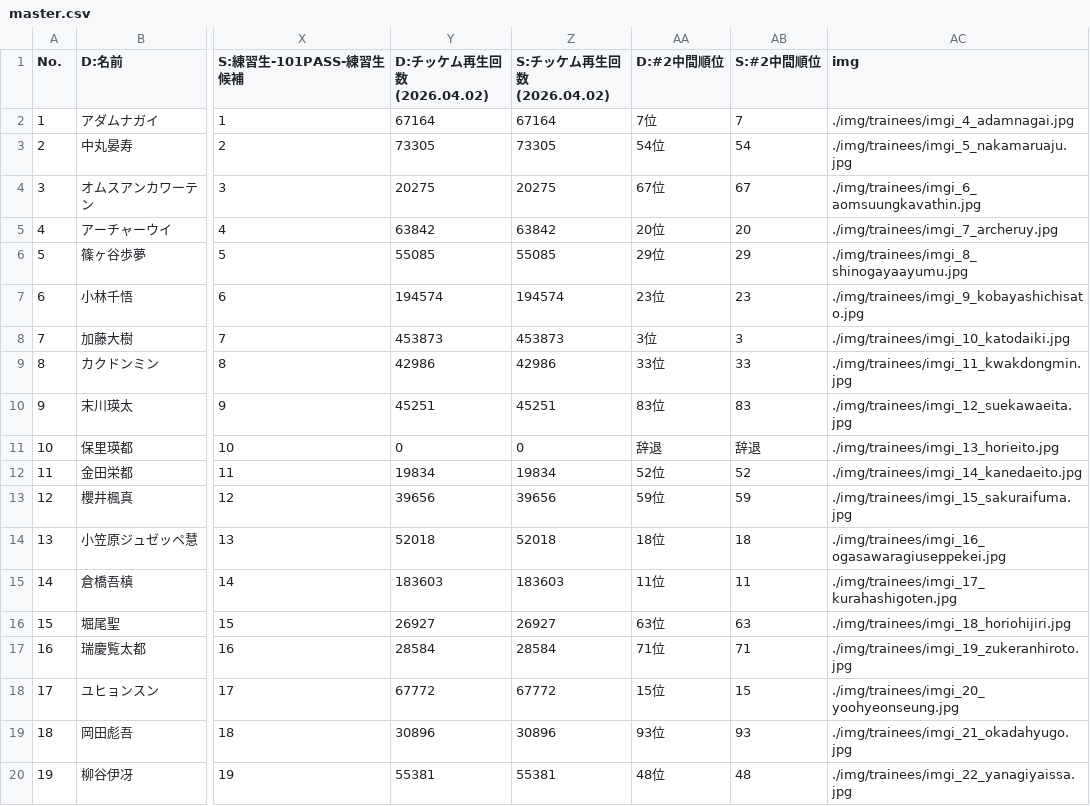
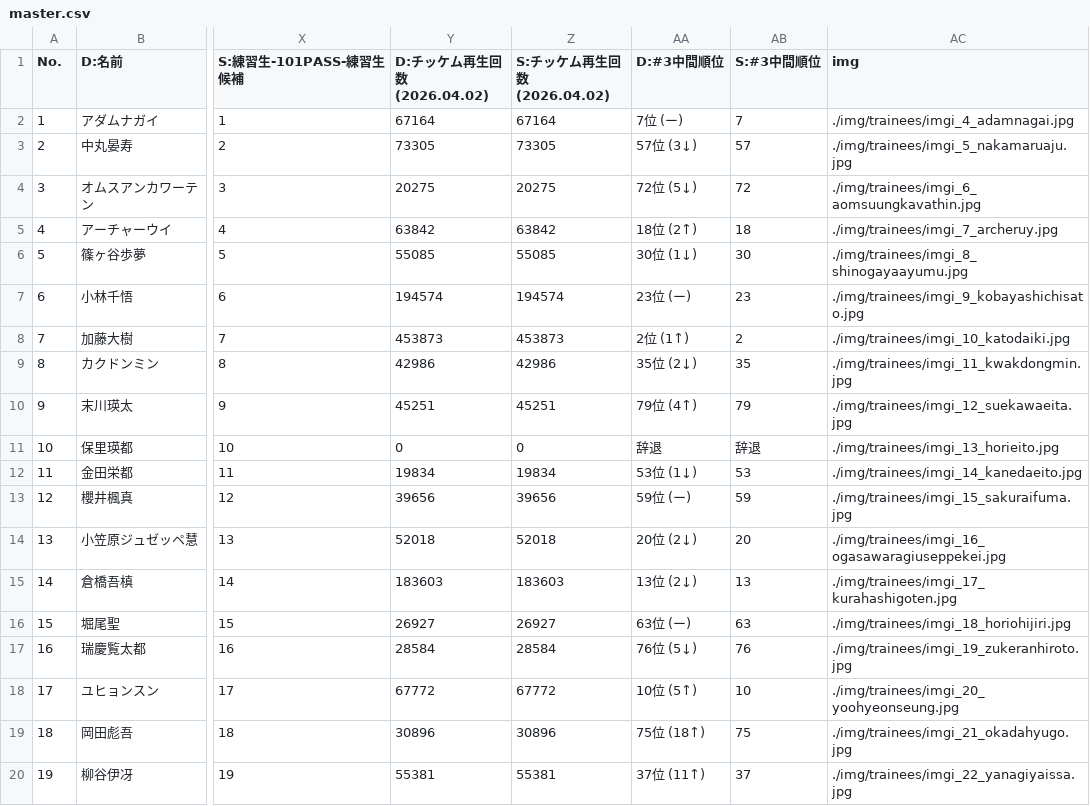
Before and after one commit to pickmeup-s/produce101-shinsekai-pick, a CSV file: data/master.csv, drawn as a sheet; only a part is shown, gaps mark what is left out; the diff covers the shown part only; the diff names each change by its address in the sheet, - before the commit and + after, or states it on an @@ line.

Commit message:
Update master.csv

```diff
--- a/data/master.csv
+++ b/data/master.csv
-AA1: D:#2中間順位
+AA1: D:#3中間順位
-AB1: S:#2中間順位
+AB1: S:#3中間順位
-AA2 (D:#3中間順位): 7位
+AA2 (D:#3中間順位): 7位 (ー)
-AA3 (D:#3中間順位): 54位
+AA3 (D:#3中間順位): 57位 (3↓)
-AB3 (S:#3中間順位): 54
+AB3 (S:#3中間順位): 57
-AA4 (D:#3中間順位): 67位
+AA4 (D:#3中間順位): 72位 (5↓)
-AB4 (S:#3中間順位): 67
+AB4 (S:#3中間順位): 72
-AA5 (D:#3中間順位): 20位
+AA5 (D:#3中間順位): 18位 (2↑)
-AB5 (S:#3中間順位): 20
+AB5 (S:#3中間順位): 18
-AA6 (D:#3中間順位): 29位
+AA6 (D:#3中間順位): 30位 (1↓)
-AB6 (S:#3中間順位): 29
+AB6 (S:#3中間順位): 30
-AA7 (D:#3中間順位): 23位
+AA7 (D:#3中間順位): 23位 (ー)
-AA8 (D:#3中間順位): 3位
+AA8 (D:#3中間順位): 2位 (1↑)
-AB8 (S:#3中間順位): 3
+AB8 (S:#3中間順位): 2
-AA9 (D:#3中間順位): 33位
+AA9 (D:#3中間順位): 35位 (2↓)
-AB9 (S:#3中間順位): 33
+AB9 (S:#3中間順位): 35
-AA10 (D:#3中間順位): 83位
+AA10 (D:#3中間順位): 79位 (4↑)
-AB10 (S:#3中間順位): 83
+AB10 (S:#3中間順位): 79
-AA12 (D:#3中間順位): 52位
+AA12 (D:#3中間順位): 53位 (1↓)
-AB12 (S:#3中間順位): 52
+AB12 (S:#3中間順位): 53
-AA13 (D:#3中間順位): 59位
+AA13 (D:#3中間順位): 59位 (ー)
-AA14 (D:#3中間順位): 18位
+AA14 (D:#3中間順位): 20位 (2↓)
-AB14 (S:#3中間順位): 18
+AB14 (S:#3中間順位): 20
-AA15 (D:#3中間順位): 11位
+AA15 (D:#3中間順位): 13位 (2↓)
-AB15 (S:#3中間順位): 11
+AB15 (S:#3中間順位): 13
-AA16 (D:#3中間順位): 63位
+AA16 (D:#3中間順位): 63位 (ー)
-AA17 (D:#3中間順位): 71位
+AA17 (D:#3中間順位): 76位 (5↓)
-AB17 (S:#3中間順位): 71
+AB17 (S:#3中間順位): 76
-AA18 (D:#3中間順位): 15位
+AA18 (D:#3中間順位): 10位 (5↑)
-AB18 (S:#3中間順位): 15
+AB18 (S:#3中間順位): 10
-AA19 (D:#3中間順位): 93位
+AA19 (D:#3中間順位): 75位 (18↑)
-AB19 (S:#3中間順位): 93
+AB19 (S:#3中間順位): 75
-AA20 (D:#3中間順位): 48位
+AA20 (D:#3中間順位): 37位 (11↑)
-AB20 (S:#3中間順位): 48
+AB20 (S:#3中間順位): 37
```
Also changed, not shown: 153 edited cells elsewhere in this file.
